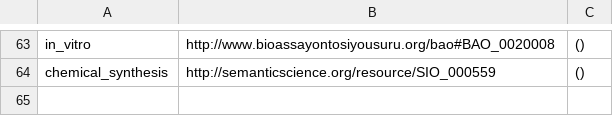
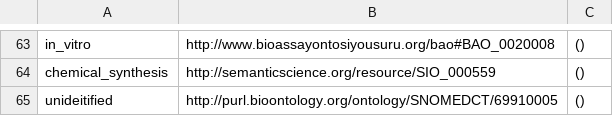
Before and after one commit to arakkkkk/glycovid_PSIQUIC, a CSV file: uri_list/object_uri_list2.csv, drawn as a sheet; only a part is shown, gaps mark what is left out; the diff names each change by its address in the sheet, - before the commit and + after, or states it on an @@ line.

```diff
--- a/uri_list/object_uri_list2.csv
+++ b/uri_list/object_uri_list2.csv
+row 65: unideitified | http://purl.bioontology.org/ontology/SNOMEDCT/69910005 | ()
```
Also changed, not shown: 14 other files.
